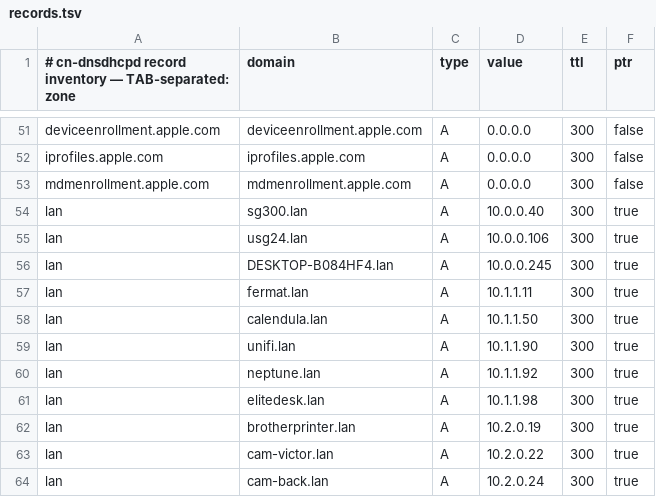
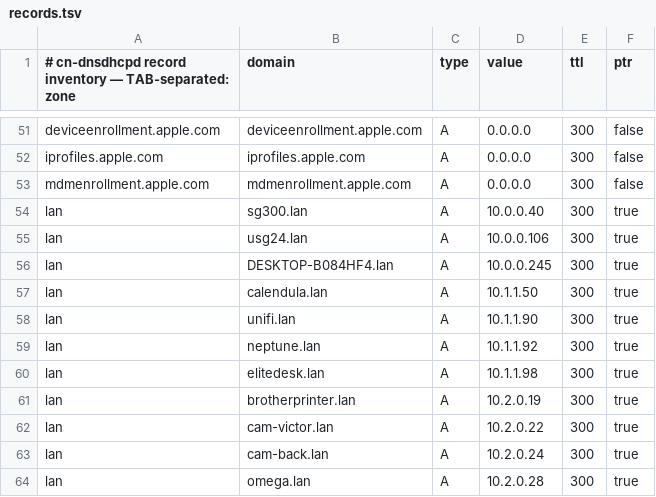
Before and after one commit to GonzaloAlvarez/cn-dnsdhcpd, a TSV file: dns/records.tsv, drawn as a sheet; only a part is shown, gaps mark what is left out; the shorter side is filled out with more unchanged rows; the diff names each change by its address in the sheet, - before the commit and + after, or states it on an @@ line.

```diff
--- a/dns/records.tsv
+++ b/dns/records.tsv
-row 57: lan | fermat.lan | A | 10.1.1.11 | 300 | true
```
